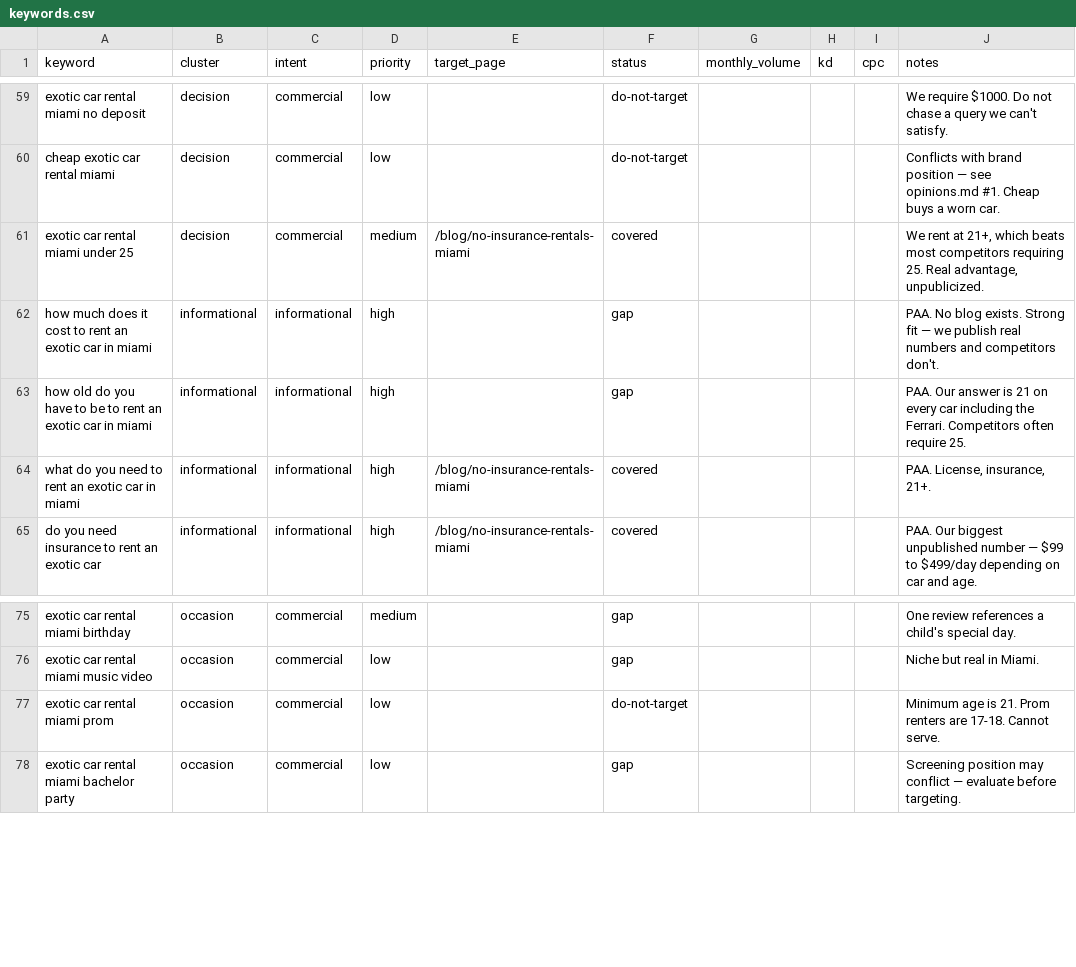
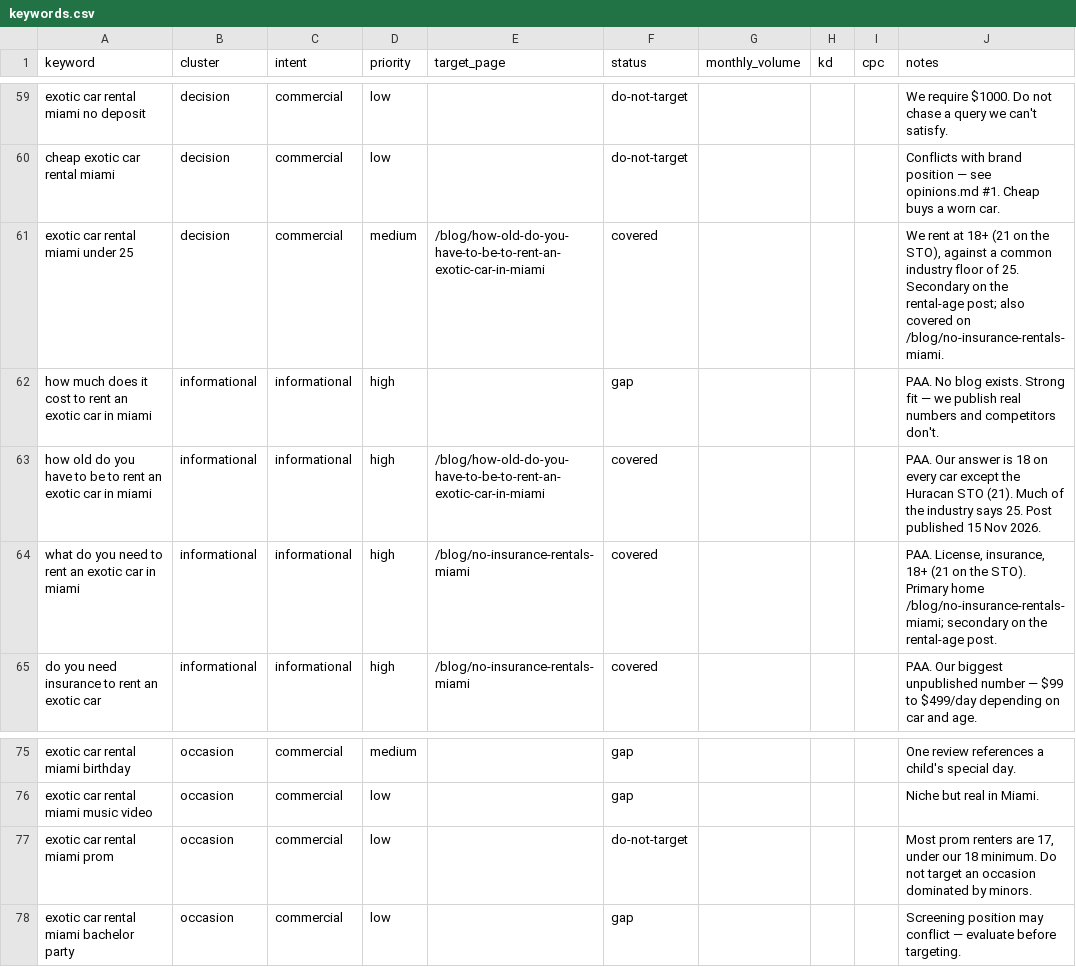
Before and after one commit to robertacomella-png/Lussaro-Collection, a CSV file: keywords.csv, drawn as a sheet; only a part is shown, gaps mark what is left out.

```diff
--- a/keywords.csv
+++ b/keywords.csv
@@ -60,6 +60,6 @@ exotic car rental miami no deposit,decision,commercial,low,,do-not-target,,,,We
 cheap exotic car rental miami,decision,commercial,low,,do-not-target,,,,Conflicts with brand position — see opinions.md #1. Cheap buys a worn car.
-exotic car rental miami under 25,decision,commercial,medium,/blog/no-insurance-rentals-miami,covered,,,,"We rent at 21+, which beats most competitors requiring 25. Real advantage, unpublicized."
+exotic car rental miami under 25,decision,commercial,medium,/blog/how-old-do-you-have-to-be-to-rent-an-exotic-car-in-miami,covered,,,,"We rent at 18+ (21 on the STO), against a common industry floor of 25. Secondary on the rental-age post; also covered on /blog/no-insurance-rentals-miami."
 how much does it cost to rent an exotic car in miami,informational,informational,high,,gap,,,,PAA. No blog exists. Strong fit — we publish real numbers and competitors don't.
-how old do you have to be to rent an exotic car in miami,informational,informational,high,,gap,,,,PAA. Our answer is 21 on every car including the Ferrari. Competitors often require 25.
-what do you need to rent an exotic car in miami,informational,informational,high,/blog/no-insurance-rentals-miami,covered,,,,"PAA. License, insurance, 21+."
+how old do you have to be to rent an exotic car in miami,informational,informational,high,/blog/how-old-do-you-have-to-be-to-rent-an-exotic-car-in-miami,covered,,,,"PAA. Our answer is 18 on every car except the Huracan STO (21). Much of the industry says 25. Post published 15 Nov 2026."
+what do you need to rent an exotic car in miami,informational,informational,high,/blog/no-insurance-rentals-miami,covered,,,,"PAA. License, insurance, 18+ (21 on the STO). Primary home /blog/no-insurance-rentals-miami; secondary on the rental-age post."
 do you need insurance to rent an exotic car,informational,informational,high,/blog/no-insurance-rentals-miami,covered,,,,PAA. Our biggest unpublished number — $99 to $499/day depending on car and age.
@@ -76,3 +76,3 @@ exotic car rental miami birthday,occasion,commercial,medium,,gap,,,,One review r
 exotic car rental miami music video,occasion,commercial,low,,gap,,,,Niche but real in Miami.
-exotic car rental miami prom,occasion,commercial,low,,do-not-target,,,,Minimum age is 21. Prom renters are 17-18. Cannot serve.
+exotic car rental miami prom,occasion,commercial,low,,do-not-target,,,,"Most prom renters are 17, under our 18 minimum. Do not target an occasion dominated by minors."
 exotic car rental miami bachelor party,occasion,commercial,low,,gap,,,,Screening position may conflict — evaluate before targeting.
```
Also changed, not shown: 14 other files.
